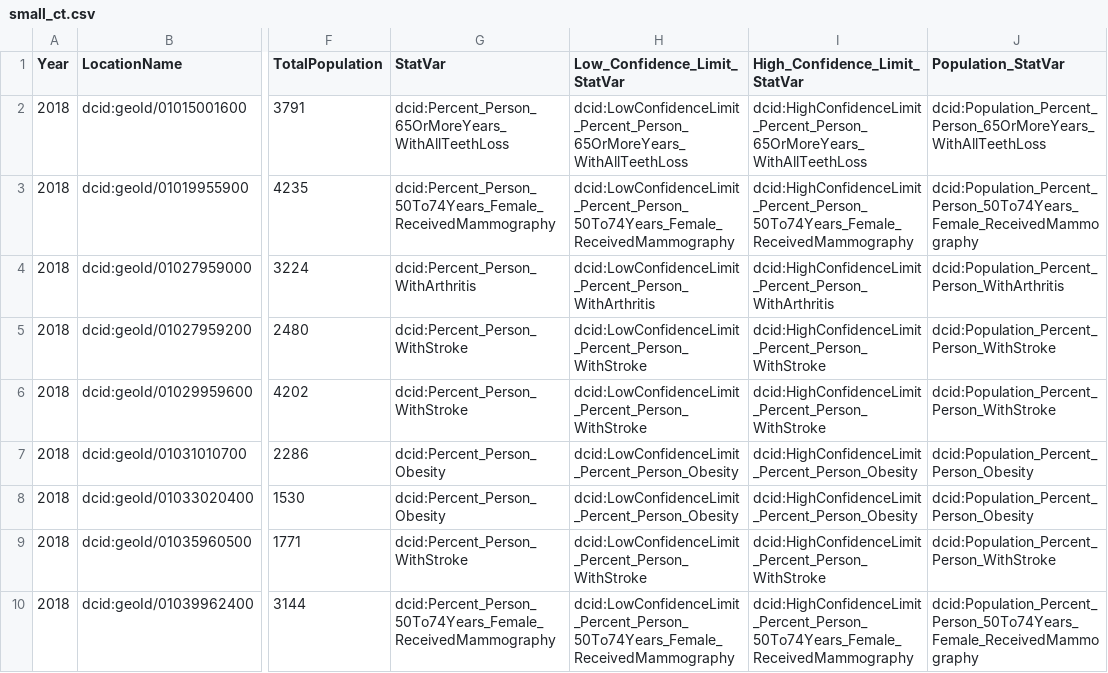
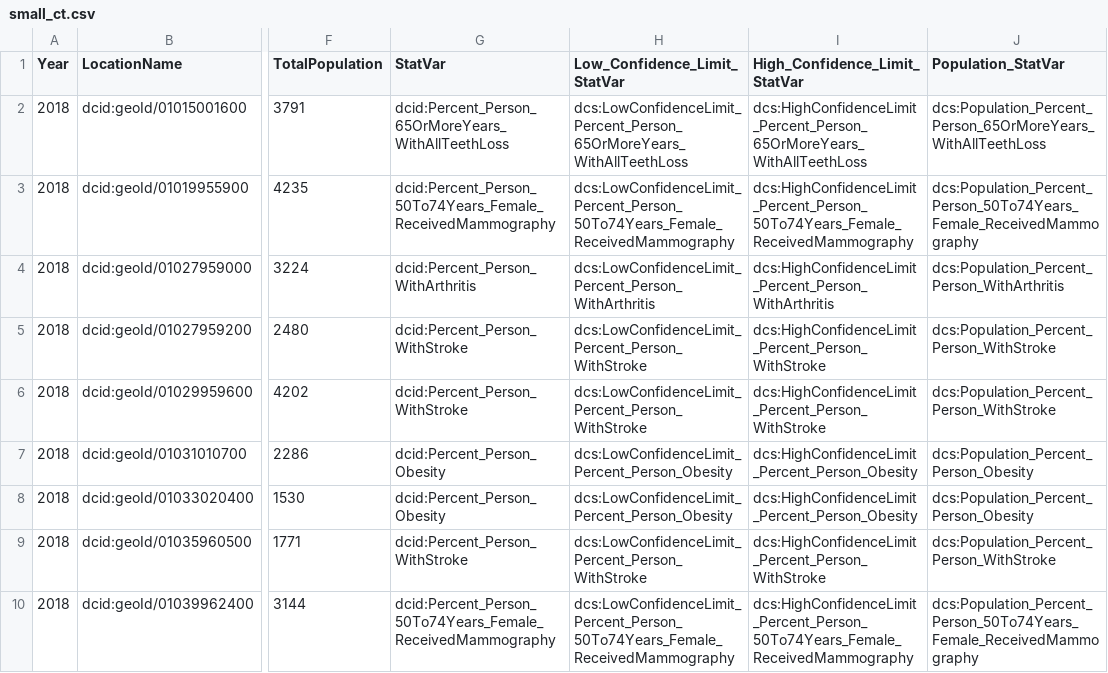
Before and after one commit to padma-g/data, a CSV file: scripts/mcf/small_ct.csv, drawn as a sheet; only a part is shown, gaps mark what is left out; the diff names each change by its address in the sheet, - before the commit and + after, or states it on an @@ line.

Commit message:
Update small_ct.csv

```diff
--- a/scripts/mcf/small_ct.csv
+++ b/scripts/mcf/small_ct.csv
-H2 (Low_Confidence_Limit_StatVar): dcid:LowConfidenceLimit_Percent_Person_65OrMoreYears_WithAllTeethLoss
+H2 (Low_Confidence_Limit_StatVar): dcs:LowConfidenceLimit_Percent_Person_65OrMoreYears_WithAllTeethLoss
-I2 (High_Confidence_Limit_StatVar): dcid:HighConfidenceLimit_Percent_Person_65OrMoreYears_WithAllTeethLoss
+I2 (High_Confidence_Limit_StatVar): dcs:HighConfidenceLimit_Percent_Person_65OrMoreYears_WithAllTeethLoss
-J2 (Population_StatVar): dcid:Population_Percent_Person_65OrMoreYears_WithAllTeethLoss
+J2 (Population_StatVar): dcs:Population_Percent_Person_65OrMoreYears_WithAllTeethLoss
-H3 (Low_Confidence_Limit_StatVar): dcid:LowConfidenceLimit_Percent_Person_50To74Years_Female_ReceivedMammography
+H3 (Low_Confidence_Limit_StatVar): dcs:LowConfidenceLimit_Percent_Person_50To74Years_Female_ReceivedMammography
-I3 (High_Confidence_Limit_StatVar): dcid:HighConfidenceLimit_Percent_Person_50To74Years_Female_ReceivedMammography
+I3 (High_Confidence_Limit_StatVar): dcs:HighConfidenceLimit_Percent_Person_50To74Years_Female_ReceivedMammography
-J3 (Population_StatVar): dcid:Population_Percent_Person_50To74Years_Female_ReceivedMammography
+J3 (Population_StatVar): dcs:Population_Percent_Person_50To74Years_Female_ReceivedMammography
-H4 (Low_Confidence_Limit_StatVar): dcid:LowConfidenceLimit_Percent_Person_WithArthritis
+H4 (Low_Confidence_Limit_StatVar): dcs:LowConfidenceLimit_Percent_Person_WithArthritis
-I4 (High_Confidence_Limit_StatVar): dcid:HighConfidenceLimit_Percent_Person_WithArthritis
+I4 (High_Confidence_Limit_StatVar): dcs:HighConfidenceLimit_Percent_Person_WithArthritis
-J4 (Population_StatVar): dcid:Population_Percent_Person_WithArthritis
+J4 (Population_StatVar): dcs:Population_Percent_Person_WithArthritis
-H5:H6 (Low_Confidence_Limit_StatVar): dcid:LowConfidenceLimit_Percent_Person_WithStroke
+H5:H6 (Low_Confidence_Limit_StatVar): dcs:LowConfidenceLimit_Percent_Person_WithStroke
-I5:I6 (High_Confidence_Limit_StatVar): dcid:HighConfidenceLimit_Percent_Person_WithStroke
+I5:I6 (High_Confidence_Limit_StatVar): dcs:HighConfidenceLimit_Percent_Person_WithStroke
-J5:J6 (Population_StatVar): dcid:Population_Percent_Person_WithStroke
+J5:J6 (Population_StatVar): dcs:Population_Percent_Person_WithStroke
-H7:H8 (Low_Confidence_Limit_StatVar): dcid:LowConfidenceLimit_Percent_Person_Obesity
+H7:H8 (Low_Confidence_Limit_StatVar): dcs:LowConfidenceLimit_Percent_Person_Obesity
-I7:I8 (High_Confidence_Limit_StatVar): dcid:HighConfidenceLimit_Percent_Person_Obesity
+I7:I8 (High_Confidence_Limit_StatVar): dcs:HighConfidenceLimit_Percent_Person_Obesity
-J7:J8 (Population_StatVar): dcid:Population_Percent_Person_Obesity
+J7:J8 (Population_StatVar): dcs:Population_Percent_Person_Obesity
-H9 (Low_Confidence_Limit_StatVar): dcid:LowConfidenceLimit_Percent_Person_WithStroke
+H9 (Low_Confidence_Limit_StatVar): dcs:LowConfidenceLimit_Percent_Person_WithStroke
-I9 (High_Confidence_Limit_StatVar): dcid:HighConfidenceLimit_Percent_Person_WithStroke
+I9 (High_Confidence_Limit_StatVar): dcs:HighConfidenceLimit_Percent_Person_WithStroke
-J9 (Population_StatVar): dcid:Population_Percent_Person_WithStroke
+J9 (Population_StatVar): dcs:Population_Percent_Person_WithStroke
-H10 (Low_Confidence_Limit_StatVar): dcid:LowConfidenceLimit_Percent_Person_50To74Years_Female_ReceivedMammography
+H10 (Low_Confidence_Limit_StatVar): dcs:LowConfidenceLimit_Percent_Person_50To74Years_Female_ReceivedMammography
-I10 (High_Confidence_Limit_StatVar): dcid:HighConfidenceLimit_Percent_Person_50To74Years_Female_ReceivedMammography
+I10 (High_Confidence_Limit_StatVar): dcs:HighConfidenceLimit_Percent_Person_50To74Years_Female_ReceivedMammography
-J10 (Population_StatVar): dcid:Population_Percent_Person_50To74Years_Female_ReceivedMammography
+J10 (Population_StatVar): dcs:Population_Percent_Person_50To74Years_Female_ReceivedMammography
```
